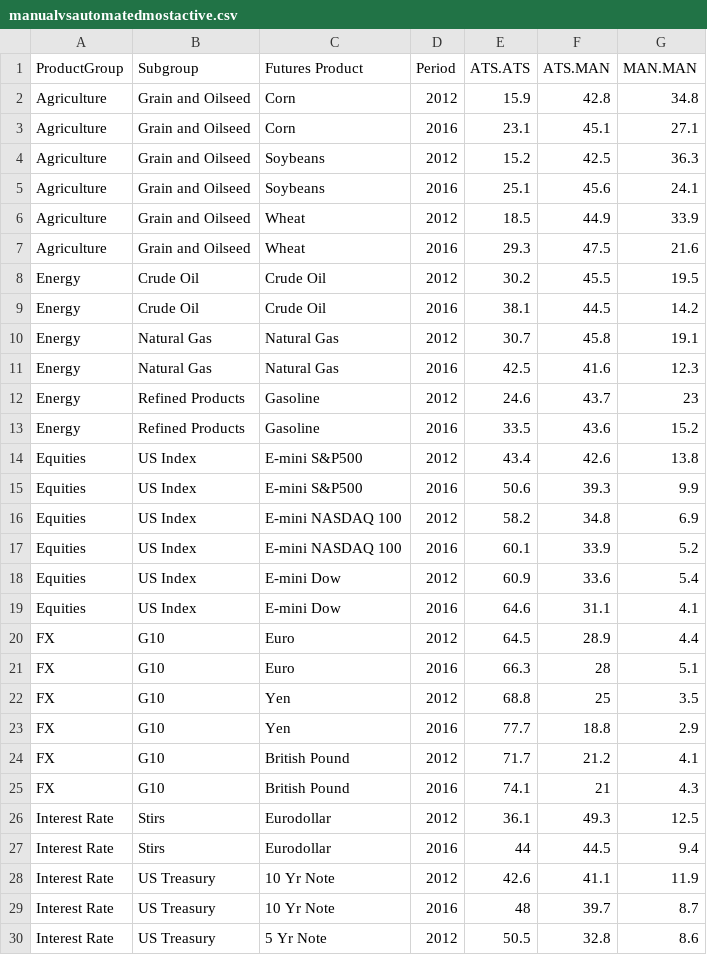
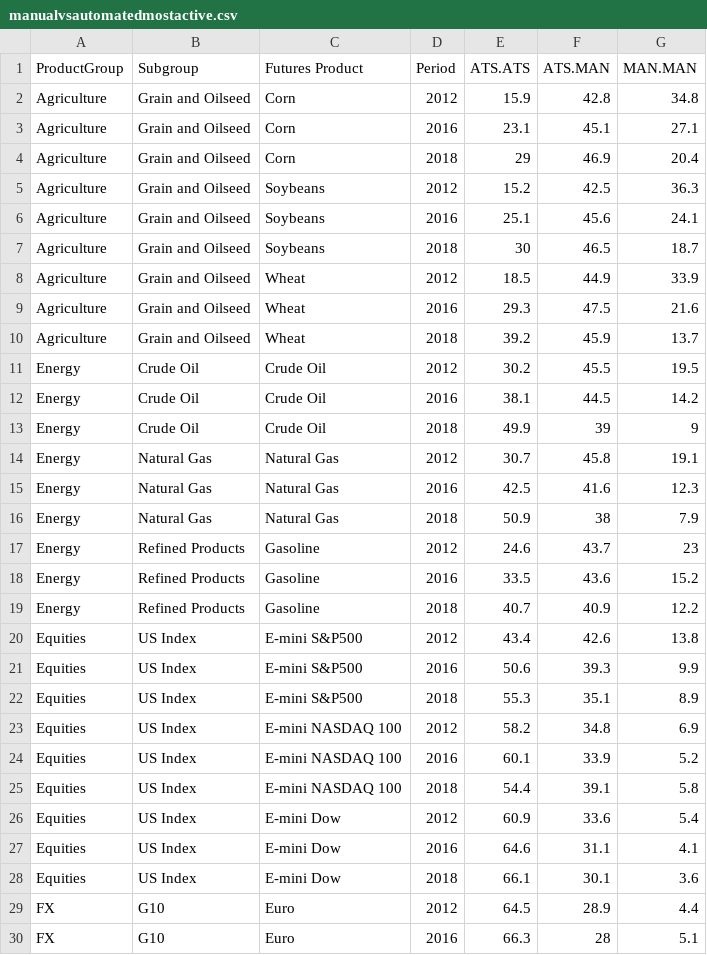
Before and after one commit to mauritzvdworm/PSQCF-presentation, a CSV file: data/manualvsautomatedmostactive.csv, drawn as a sheet; only a part is shown; the shorter side is filled out with more unchanged rows; the diff covers the shown part only.

```diff
--- a/data/manualvsautomatedmostactive.csv
+++ b/data/manualvsautomatedmostactive.csv
@@ -3,18 +3,27 @@ Agriculture,Grain and Oilseed,Corn,2012,15.9,42.8,34.8
 Agriculture,Grain and Oilseed,Corn,2016,23.1,45.1,27.1
+Agriculture,Grain and Oilseed,Corn,2018,29,46.9,20.4
 Agriculture,Grain and Oilseed,Soybeans,2012,15.2,42.5,36.3
 Agriculture,Grain and Oilseed,Soybeans,2016,25.1,45.6,24.1
+Agriculture,Grain and Oilseed,Soybeans,2018,30,46.5,18.7
 Agriculture,Grain and Oilseed,Wheat,2012,18.5,44.9,33.9
 Agriculture,Grain and Oilseed,Wheat,2016,29.3,47.5,21.6
+Agriculture,Grain and Oilseed,Wheat,2018,39.2,45.9,13.7
 Energy,Crude Oil,Crude Oil,2012,30.2,45.5,19.5
 Energy,Crude Oil,Crude Oil,2016,38.1,44.5,14.2
+Energy,Crude Oil,Crude Oil,2018,49.9,39,9
 Energy,Natural Gas,Natural Gas,2012,30.7,45.8,19.1
 Energy,Natural Gas,Natural Gas,2016,42.5,41.6,12.3
+Energy,Natural Gas,Natural Gas,2018,50.9,38,7.9
 Energy,Refined Products,Gasoline,2012,24.6,43.7,23
 Energy,Refined Products,Gasoline,2016,33.5,43.6,15.2
+Energy,Refined Products,Gasoline,2018,40.7,40.9,12.2
 Equities,US Index,E-mini S&P500,2012,43.4,42.6,13.8
 Equities,US Index,E-mini S&P500,2016,50.6,39.3,9.9
+Equities,US Index,E-mini S&P500,2018,55.3,35.1,8.9
 Equities,US Index,E-mini NASDAQ 100,2012,58.2,34.8,6.9
 Equities,US Index,E-mini NASDAQ 100,2016,60.1,33.9,5.2
+Equities,US Index,E-mini NASDAQ 100,2018,54.4,39.1,5.8
 Equities,US Index,E-mini Dow,2012,60.9,33.6,5.4
 Equities,US Index,E-mini Dow,2016,64.6,31.1,4.1
+Equities,US Index,E-mini Dow,2018,66.1,30.1,3.6
 FX,G10,Euro,2012,64.5,28.9,4.4
```
Also changed, not shown: 9 added rows elsewhere in this file, data/manualvsautomatedbyproductgroup.csv, data/manualvsautomatedbyproductsubgroup.csv, 22 other files.
